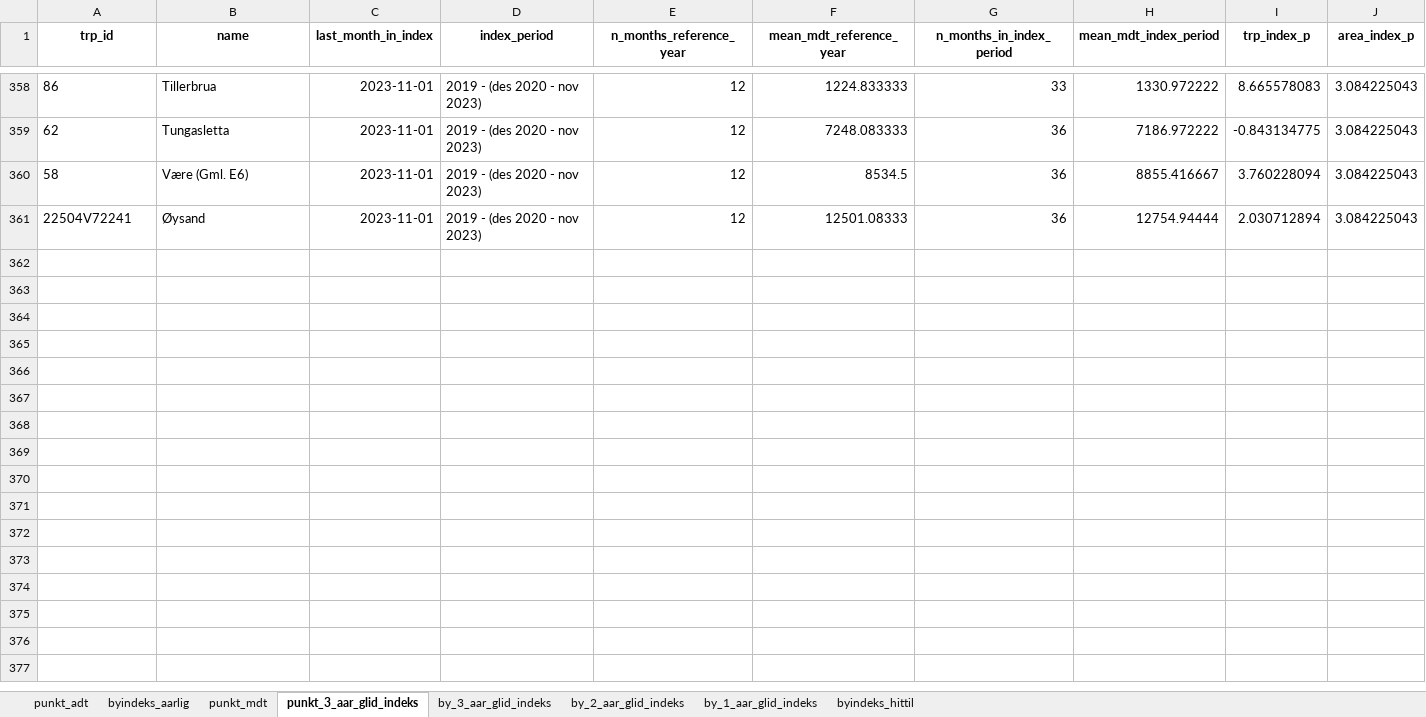
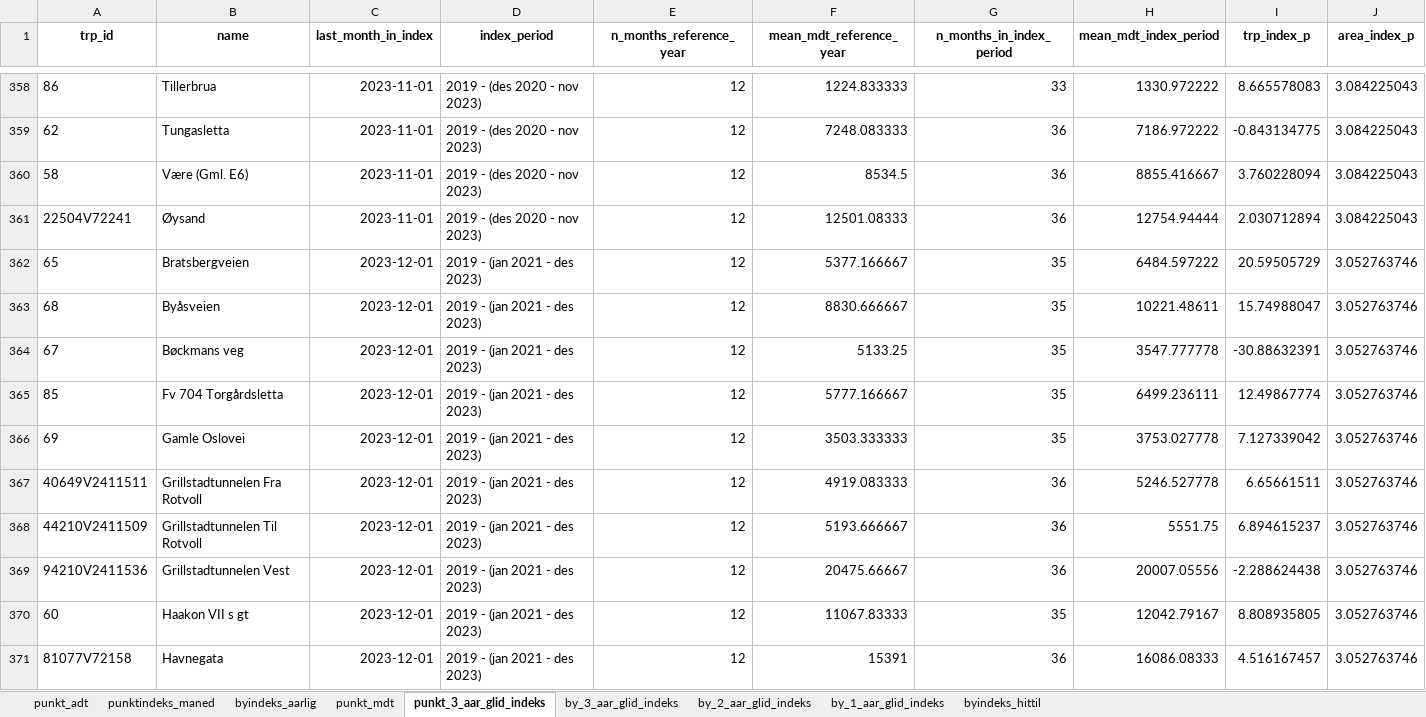
Before and after one commit to snohan/byindeks, an Excel workbook: data_indexpoints_tidy/tallmateriale_960.xlsx, sheet punkt_3_aar_glid_indeks, drawn as a sheet; only a part is shown, gaps mark what is left out; values as stored, in another font and other column widths than the file's, no borders; the diff covers the shown part only; the diff names each change by its address in the sheet, - before the commit and + after, or states it on an @@ line.

```diff
--- a/data_indexpoints_tidy/tallmateriale_960.xlsx (sheet punkt_3_aar_glid_indeks)
+++ b/data_indexpoints_tidy/tallmateriale_960.xlsx (sheet punkt_3_aar_glid_indeks)
+sheet tab: punktindeks_maned
+row 362: 65 | Bratsbergveien | 2023-12-01 | 2019 - (jan 2021 - des 2023) | 12 | 5377.166667 | 35 | 6484.597222 | 20.59505729 | 3.052763746
+row 363: 68 | Byåsveien | 2023-12-01 | 2019 - (jan 2021 - des 2023) | 12 | 8830.666667 | 35 | 10221.48611 | 15.74988047 | 3.052763746
+row 364: 67 | Bøckmans veg | 2023-12-01 | 2019 - (jan 2021 - des 2023) | 12 | 5133.25 | 35 | 3547.777778 | -30.88632391 | 3.052763746
+row 365: 85 | Fv 704 Torgårdsletta | 2023-12-01 | 2019 - (jan 2021 - des 2023) | 12 | 5777.166667 | 35 | 6499.236111 | 12.49867774 | 3.052763746
+row 366: 69 | Gamle Oslovei | 2023-12-01 | 2019 - (jan 2021 - des 2023) | 12 | 3503.333333 | 35 | 3753.027778 | 7.127339042 | 3.052763746
+row 367: 40649V2411511 | Grillstadtunnelen Fra Rotvoll | 2023-12-01 | 2019 - (jan 2021 - des 2023) | 12 | 4919.083333 | 36 | 5246.527778 | 6.65661511 | 3.052763746
+row 368: 44210V2411509 | Grillstadtunnelen Til Rotvoll | 2023-12-01 | 2019 - (jan 2021 - des 2023) | 12 | 5193.666667 | 36 | 5551.75 | 6.894615237 | 3.052763746
+row 369: 94210V2411536 | Grillstadtunnelen Vest | 2023-12-01 | 2019 - (jan 2021 - des 2023) | 12 | 20475.66667 | 36 | 20007.05556 | -2.288624438 | 3.052763746
+row 370: 60 | Haakon VII s gt | 2023-12-01 | 2019 - (jan 2021 - des 2023) | 12 | 11067.83333 | 35 | 12042.79167 | 8.808935805 | 3.052763746
+row 371: 81077V72158 | Havnegata | 2023-12-01 | 2019 - (jan 2021 - des 2023) | 12 | 15391 | 36 | 16086.08333 | 4.516167457 | 3.052763746
```
Also changed, not shown: 18 added rows elsewhere in this sheet, sheet punkt_mdt, sheet punkt_adt, sheet byindeks_hittil, sheet byindeks_aarlig, sheet by_3_aar_glid_indeks, sheet by_2_aar_glid_indeks, 1 more sheet, data_indexpoints_tidy/tallmateriale_8952.xlsx, 6 other files.
